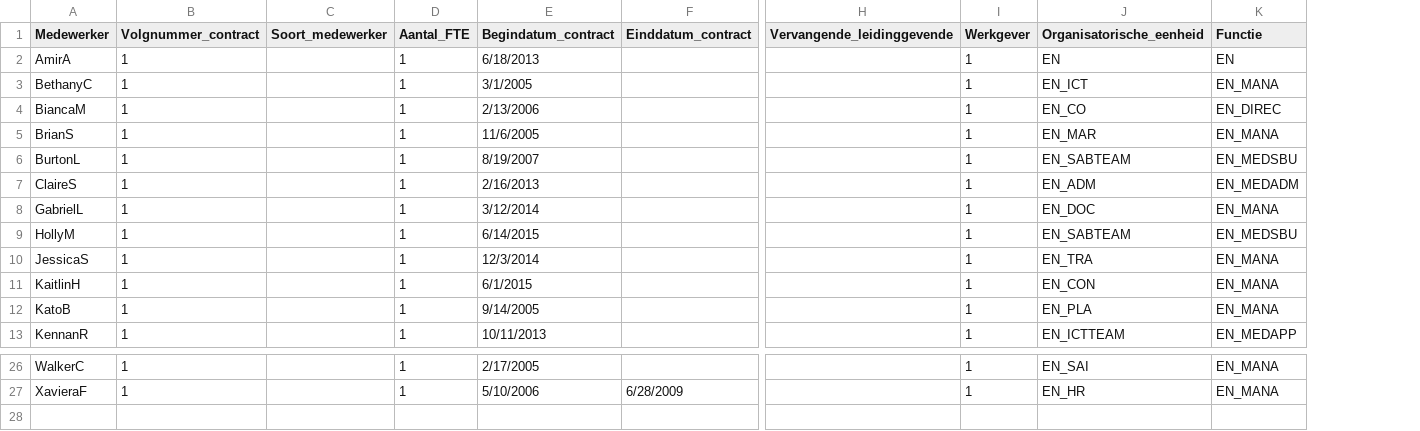
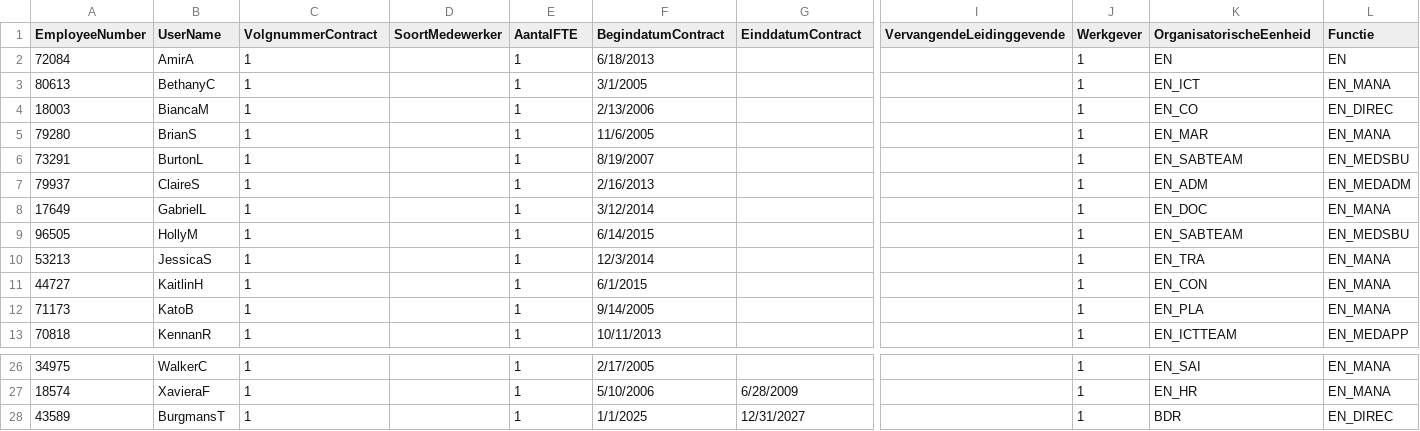
Before and after one commit to Tools4everBV/HelloID-Prov-Training-Materials, a CSV file: powershell connectors/lab 1/source data/T4E_HelloID_Contracts.csv, drawn as a sheet; only a part is shown, gaps mark what is left out; removed rows and columns are numbered as before the commit, all else as after; rows hold the shown columns only; the diff names each change by its address in the sheet, - before the commit and + after, or states it on an @@ line.

```diff
--- a/powershell connectors/lab 1/source data/T4E_HelloID_Contracts.csv
+++ b/powershell connectors/lab 1/source data/T4E_HelloID_Contracts.csv
+column A (EmployeeNumber), rows 2-13: 72084 | 80613 | 18003 | 79280 | 73291 | 79937 | 17649 | 96505 | 53213 | 44727 | 71173 | 70818; rows 26-27: 34975 | 18574
-column C (Soort_medewerker), empty
+column D (SoortMedewerker), empty
-column H (Vervangende_leidinggevende), empty
+column I (VervangendeLeidinggevende), empty
-B1: Medewerker
+B1: UserName
-C1: Volgnummer_contract
+C1: VolgnummerContract
-E1: Aantal_FTE
+E1: AantalFTE
-F1: Begindatum_contract
+F1: BegindatumContract
-G1: Einddatum_contract
+G1: EinddatumContract
-K1: Organisatorische_eenheid
+K1: OrganisatorischeEenheid
+row 28: 43589 | BurgmansT | 1 |  | 1 | 1/1/2025 | 12/31/2027 |  | 1 | BDR | EN_DIREC
```
Also changed, not shown: 47 other files.
